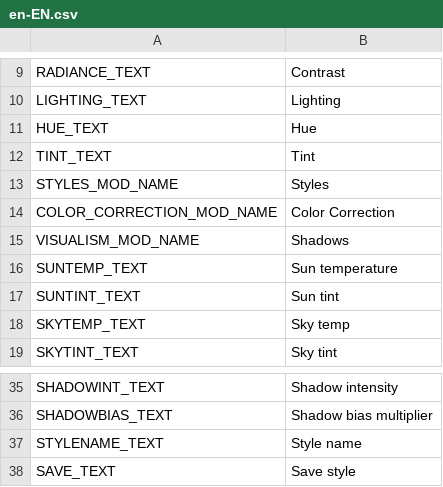
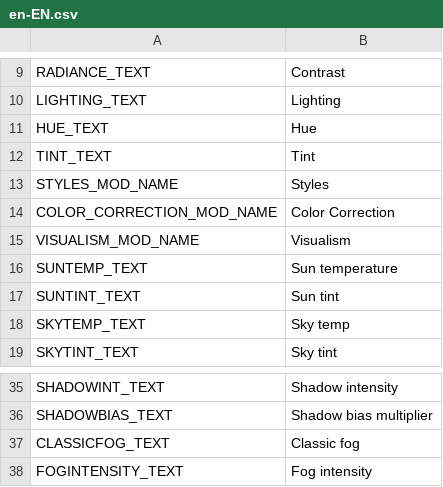
Before and after one commit to NyokoDev/Lumina, a CSV file: Ultimate Eyecandy/Translations/en-EN.csv, drawn as a sheet; only a part is shown, gaps mark what is left out.

```diff
--- a/Ultimate Eyecandy/Translations/en-EN.csv
+++ b/Ultimate Eyecandy/Translations/en-EN.csv
@@ -14,3 +14,3 @@ STYLES_MOD_NAME,Styles
 COLOR_CORRECTION_MOD_NAME,Color Correction
-VISUALISM_MOD_NAME,Shadows
+VISUALISM_MOD_NAME,Visualism
 SUNTEMP_TEXT,Sun temperature
@@ -36,3 +36,3 @@ SHADOWINT_TEXT,Shadow intensity
 SHADOWBIAS_TEXT,Shadow bias multiplier
-STYLENAME_TEXT,Style name
-SAVE_TEXT,Save style
+CLASSICFOG_TEXT,Classic fog
+FOGINTENSITY_TEXT,Fog intensity
```
Also changed, not shown: 5 other files.
